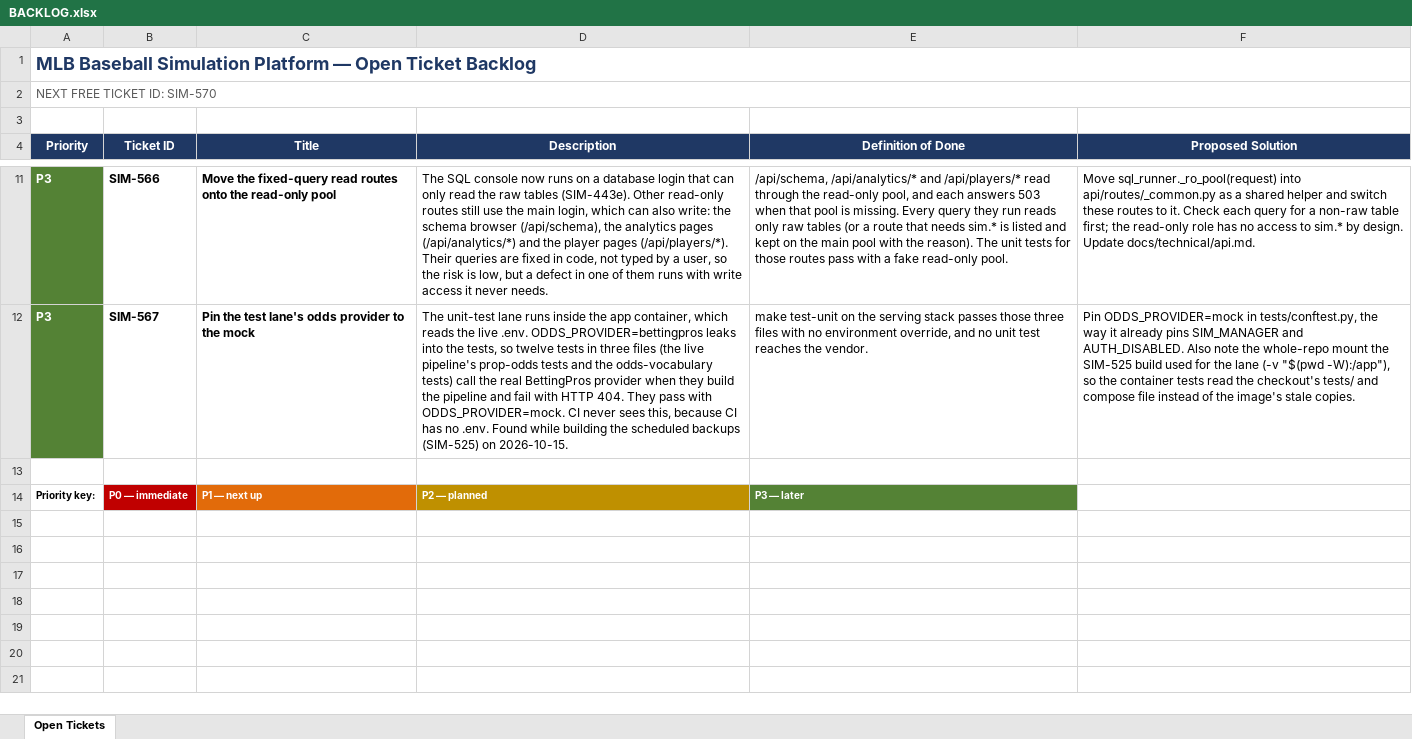
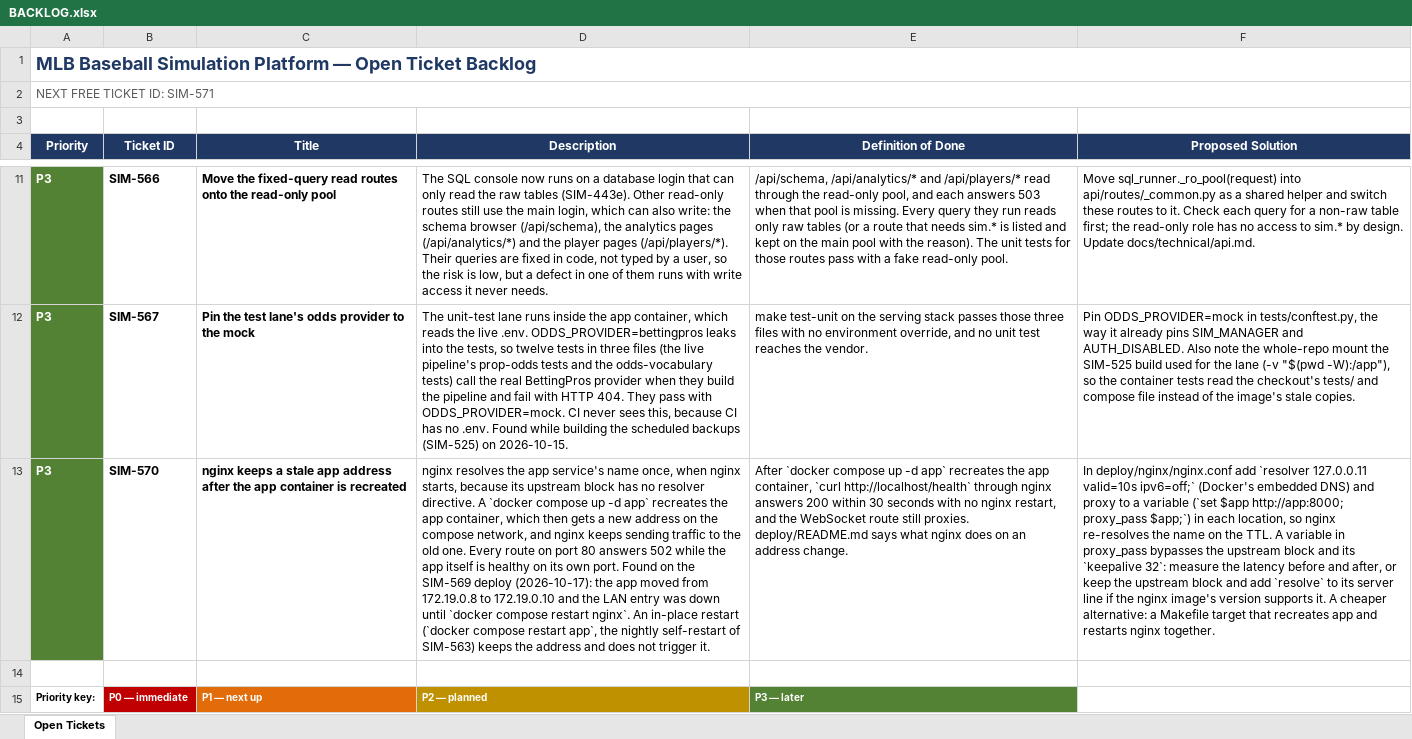
Before and after one commit to gmelick/baseball_simulator_v2, an Excel workbook: BACKLOG.xlsx, sheet Open Tickets, drawn as a sheet; only a part is shown, gaps mark what is left out; values as stored, in another font and other column widths than the file's, no borders; table styles not drawn; the diff names each change by its address in the sheet, - before the commit and + after, or states it on an @@ line.

```diff
--- a/BACKLOG.xlsx (sheet Open Tickets)
+++ b/BACKLOG.xlsx (sheet Open Tickets)
-A2 (Priority): NEXT FREE TICKET ID: SIM-570
+A2 (Priority): NEXT FREE TICKET ID: SIM-571
+row 13: P3 | SIM-570 | nginx keeps a stale app address after the app container is recreated | nginx resolves the app service's name once, when nginx starts, because its upstream block has no resolver directive. A `docker compose up -d app` recreates the app container, which then gets a new address on the compose network, and nginx keeps sending traffic to the old one. Every route on port 80 answers 502 while the app itself is healthy on its own port. Found on the SIM-569 deploy (2026-10-17): the app moved from 172.19.0.8 to 172.19.0.10 and the LAN entry was down until `docker compose restart nginx`. An in-place restart (`docker compose restart app`, the nightly self-restart of SIM-563) keeps the address and does not trigger it. | After `docker compose up -d app` recreates the app container, `curl http://localhost/health` through nginx answers 200 within 30 seconds with no nginx restart, and the WebSocket route still proxies. deploy/README.md says what nginx does on an address change. | In deploy/nginx/nginx.conf add `resolver 127.0.0.11 valid=10s ipv6=off;` (Docker's embedded DNS) and proxy to a variable (`set $app http://app:8000; proxy_pass $app;`) in each location, so nginx re-resolves the name on the TTL. A variable in proxy_pass bypasses the upstream block and its `keepalive 32`: measure the latency before and after, or keep the upstream block and add `resolve` to its server line if the nginx image's version supports it. A cheaper alternative: a Makefile target that recreates app and restarts nginx together.
```
Also changed, not shown: 1 other file.
